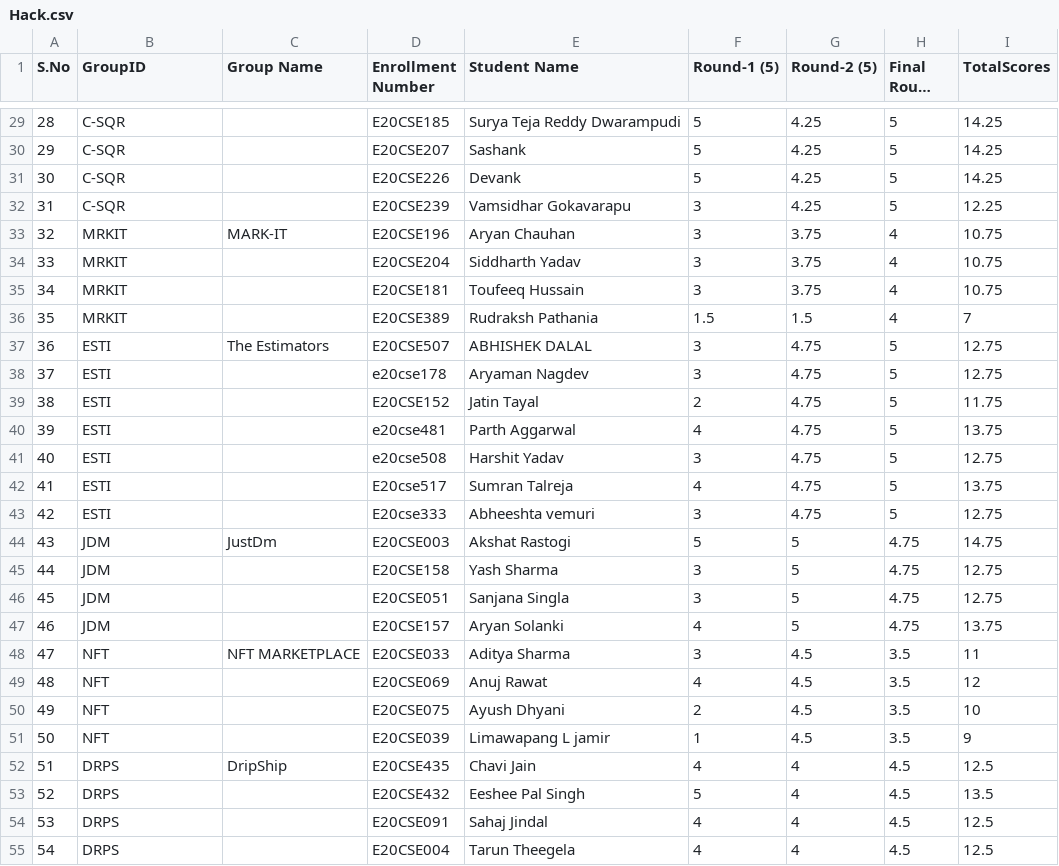
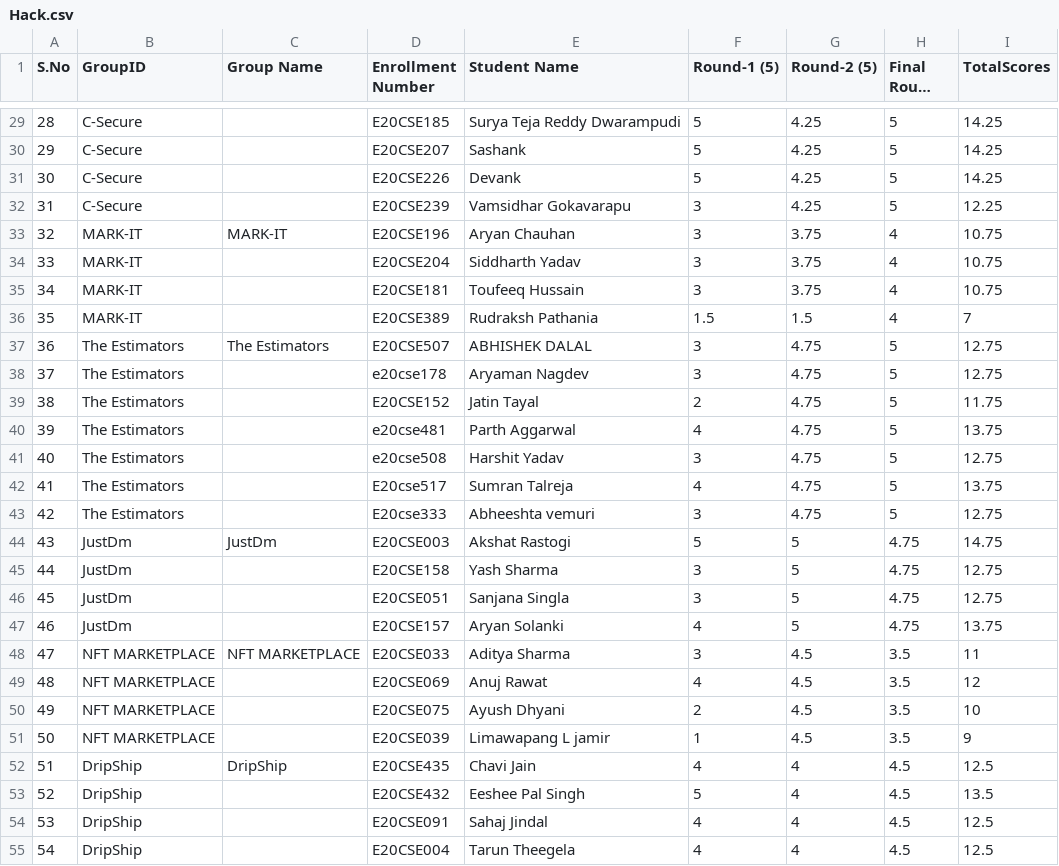
Before and after one commit to chandanNapster/PythonDataAnalysisWithPandasNumpySeabourn, a CSV file: Data/Hack.csv, drawn as a sheet; only a part is shown, gaps mark what is left out; long unchanged cells end in …; the diff covers the shown part only; the diff names each change by its address in the sheet, - before the commit and + after, or states it on an @@ line.

```diff
--- a/Data/Hack.csv
+++ b/Data/Hack.csv
-B29:B32 (GroupID): C-SQR
+B29:B32 (GroupID): C-Secure
-B33:B36 (GroupID): MRKIT
+B33:B36 (GroupID): MARK-IT
-B37:B43 (GroupID): ESTI
+B37:B43 (GroupID): The Estimators
-B44:B47 (GroupID): JDM
+B44:B47 (GroupID): JustDm
-B48:B51 (GroupID): NFT
+B48:B51 (GroupID): NFT MARKETPLACE
-B52:B55 (GroupID): DRPS
+B52:B55 (GroupID): DripShip
```
Also changed, not shown: 119 edited cells elsewhere in this file, 1 other file.
